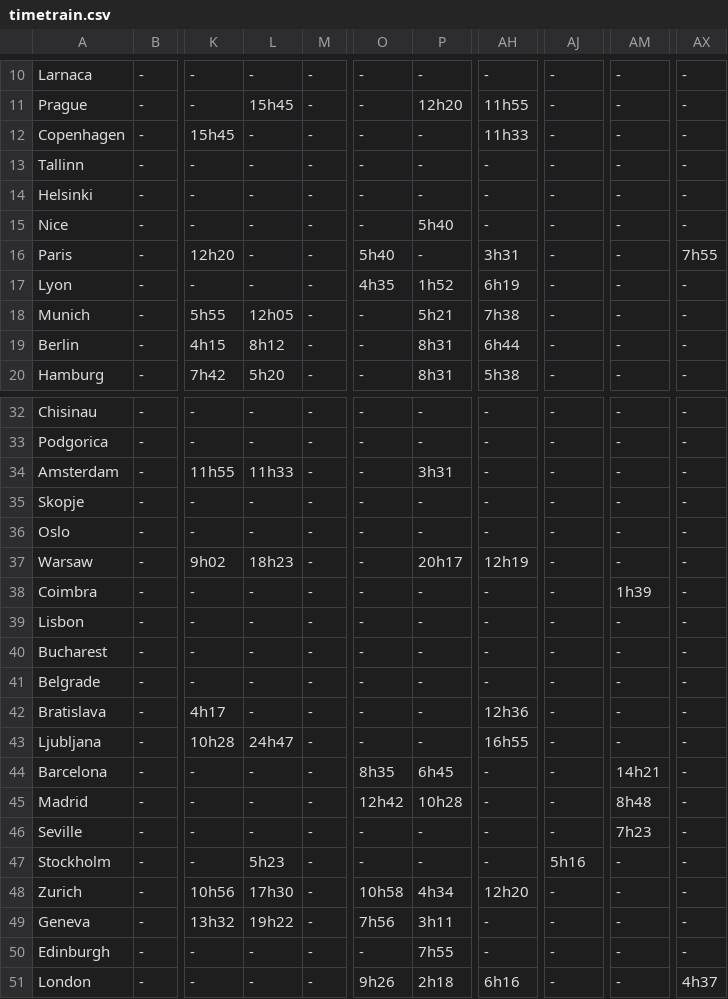
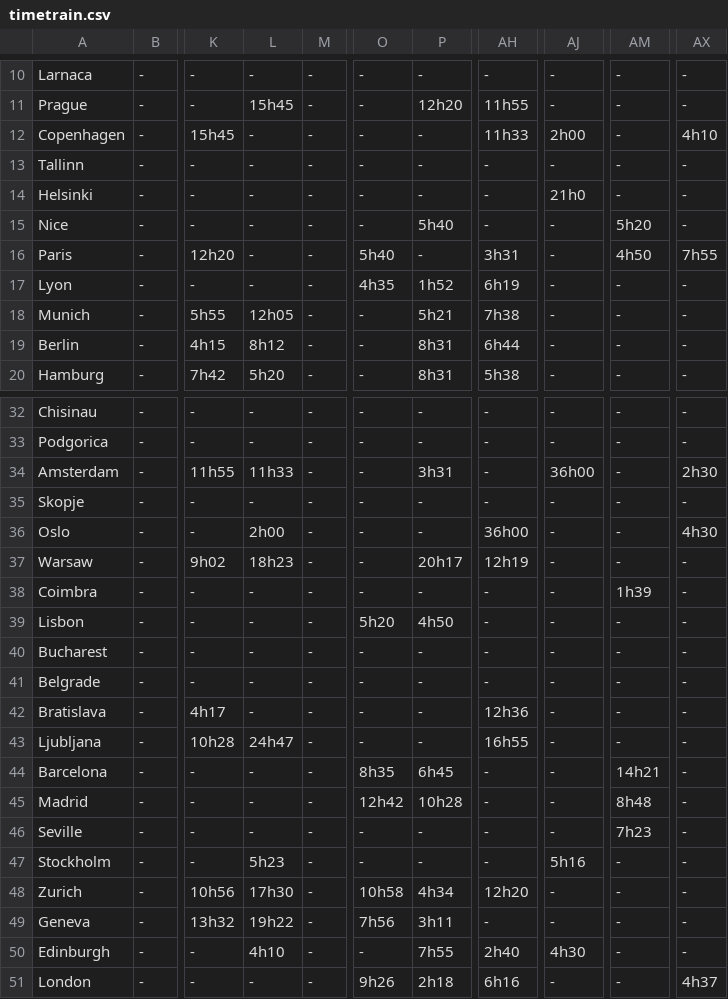
Before and after one commit to MiguelQPereira/CInt_Proj2, a CSV file: Data_Sets/timetrain.csv, drawn as a sheet; only a part is shown, gaps mark what is left out; the diff names each change by its address in the sheet, - before the commit and + after, or states it on an @@ line.

```diff
--- a/Data_Sets/timetrain.csv
+++ b/Data_Sets/timetrain.csv
-AJ12: -
+AJ12: 2h00
-AX12: -
+AX12: 4h10
-AJ14: -
+AJ14: 21h0
-AM15: -
+AM15: 5h20
-AM16: -
+AM16: 4h50
-AJ34: -
+AJ34: 36h00
-AX34: -
+AX34: 2h30
-L36: -
+L36: 2h00
-AH36: -
+AH36: 36h00
-AX36: -
+AX36: 4h30
-O39: -
+O39: 5h20
-P39: -
+P39: 4h50
-L50: -
+L50: 4h10
-AH50: -
+AH50: 2h40
-AJ50: -
+AJ50: 4h30
```
Also changed, not shown: Data_Sets/timeplane.csv, 3 other files.
